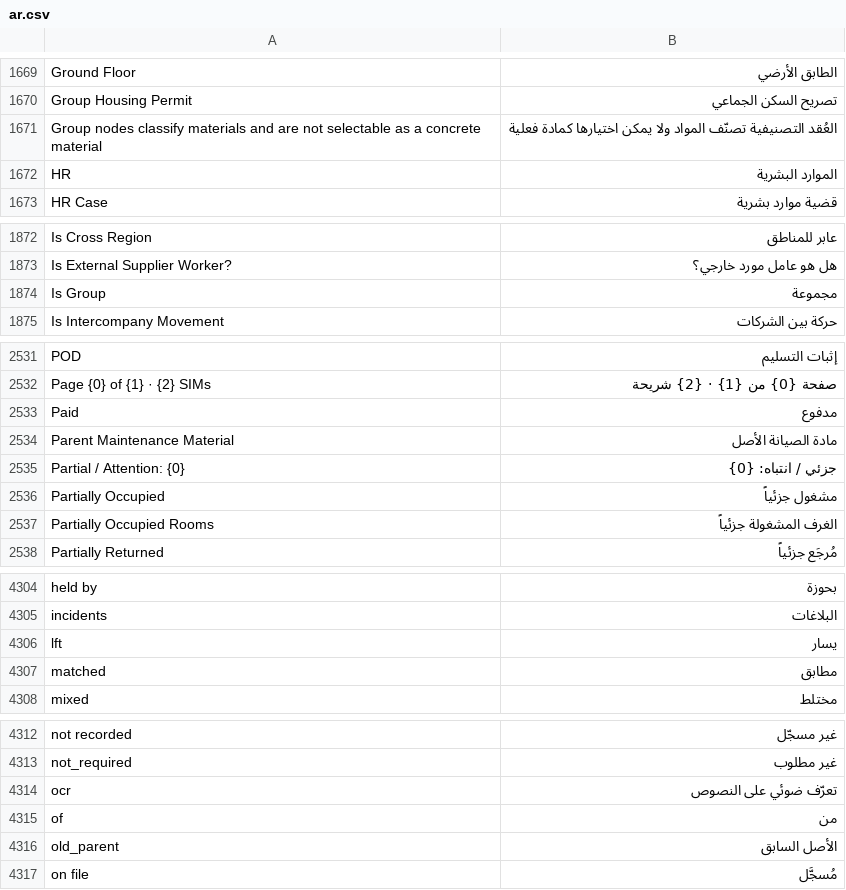
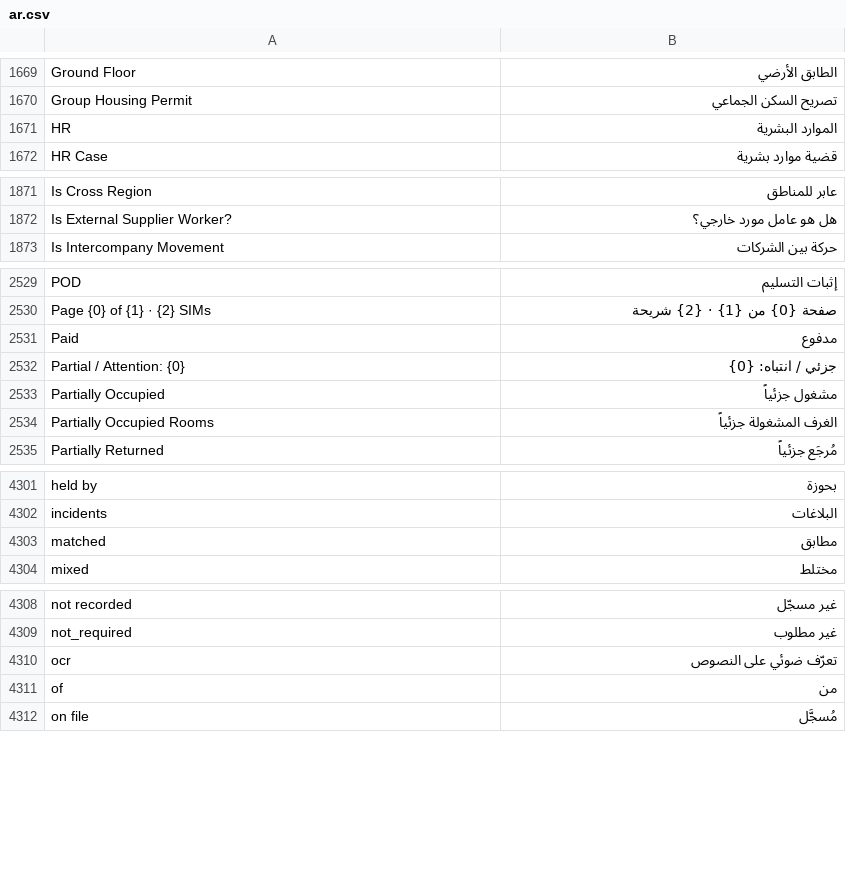
Before and after one commit to iabodysa/apex, a CSV file: apex/translations/ar.csv, drawn as a sheet; only a part is shown, gaps mark what is left out; the diff covers the shown part only.

Commit message:
Add a dead-FUNCTION check to the duplicate/dead-code guard
Check 4 grades whole files, so a dead def inside a live file is invisible to
it: maintenance_material_catalog.py stayed referenced on the strength of
seed_catalog while seed_tree_groups sat beside it with no caller anywhere.

The new check grades module-level defs. A def counts as reachable if any .py
mentions its bare name (a call or a barrel re-export), an __all__ names it, a
dotted path ending in it appears in any .py/.json/.js/.html/.md/patches.txt, it
carries @frappe.whitelist, or it is a DISPATCH_NAMES lifecycle hook. The
reference universe is wider than check 4's on purpose: 226 endpoints are named
only from Desk JS, and three app_identity_cutover entry points are named only in
docs as bench execute commands, so .js/.html and the published docs are read.

Freezes the eight pre-existing dead defs found, each verified unreachable by
hand and each outside this change's write scope, with a staleness test that
fails if a frozen entry stops being dead. Also drops the six ar.csv rows
stranded by removing the Maintenance Material tree labels.

```diff
--- a/apex/translations/ar.csv
+++ b/apex/translations/ar.csv
@@ -1670,3 +1670,2 @@ Ground Floor,الطابق الأرضي
 Group Housing Permit,تصريح السكن الجماعي
-Group nodes classify materials and are not selectable as a concrete material,العُقد التصنيفية تصنّف المواد ولا يمكن اختيارها كمادة فعلية
 HR,الموارد البشرية
@@ -1873,3 +1872,2 @@ Is Cross Region,عابر للمناطق
 Is External Supplier Worker?,هل هو عامل مورد خارجي؟
-Is Group,مجموعة
 Is Intercompany Movement,حركة بين الشركات
@@ -2533,3 +2531,2 @@ Page {0} of {1} · {2} SIMs,صفحة {0} من {1} · {2} شريحة
 Paid,مدفوع
-Parent Maintenance Material,مادة الصيانة الأصل
 Partial / Attention: {0},جزئي / انتباه: {0}
@@ -4305,3 +4302,2 @@ held by,بحوزة
 incidents,البلاغات
-lft,يسار
 matched,مطابق
@@ -4315,3 +4311,2 @@ ocr,تعرّف ضوئي على النصوص
 of,من
-old_parent,الأصل السابق
 on file,مُسجَّل
```
Also changed, not shown: 1 removed row elsewhere in this file, 1 other file.
